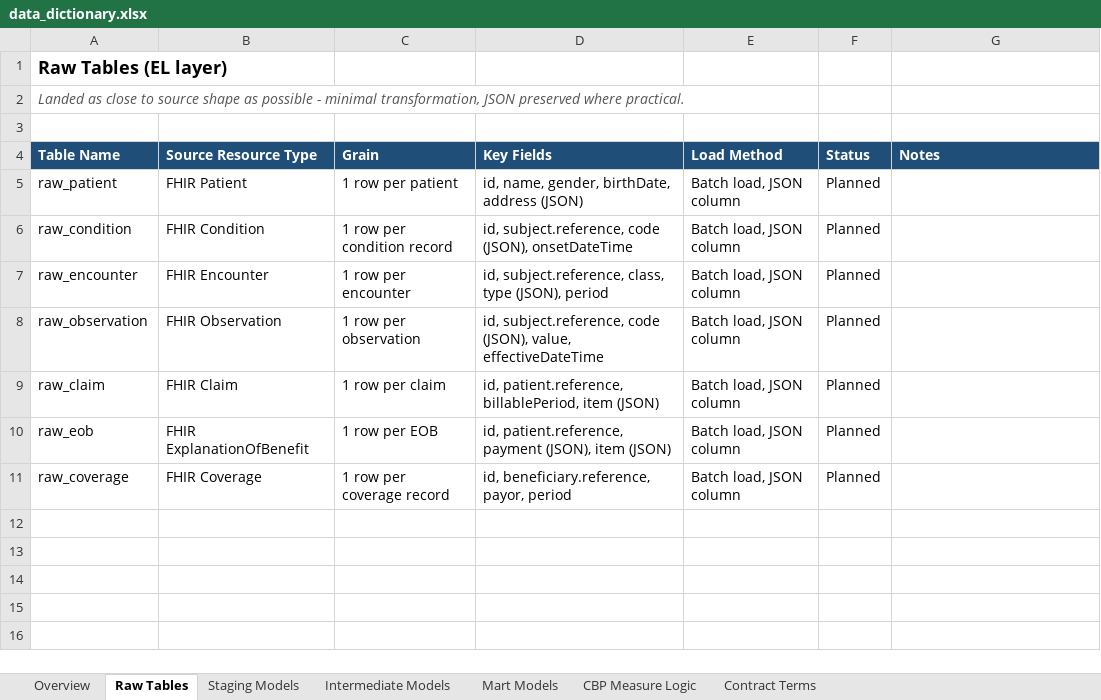
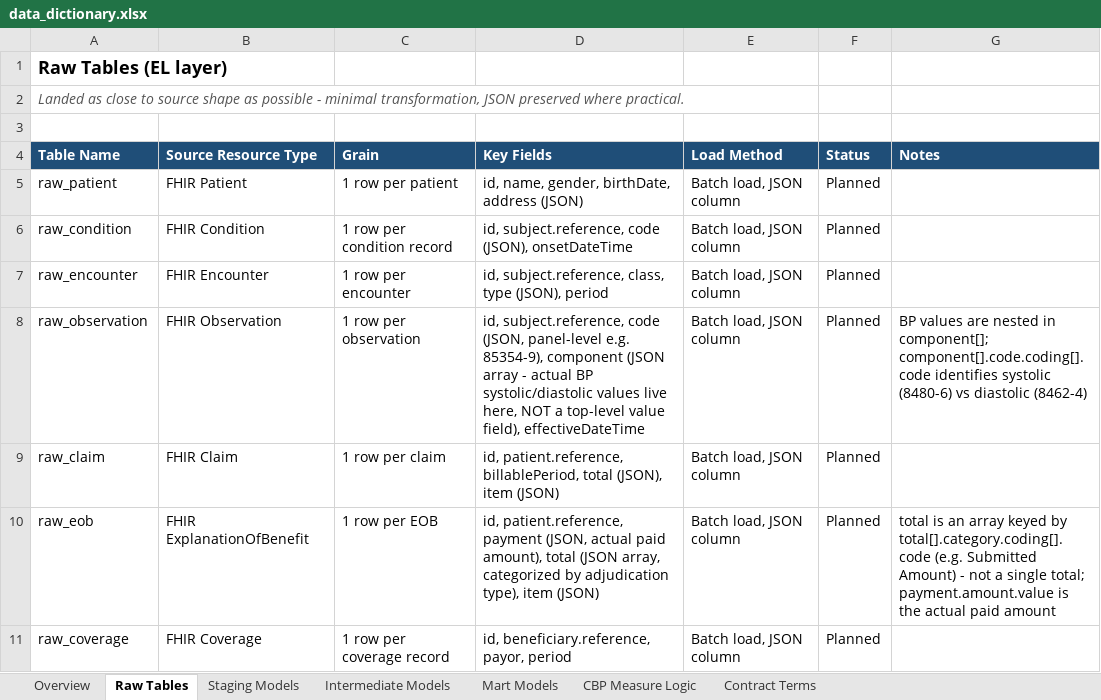
Before and after one commit to dhathrigundum/fhir-hedis-pipeline, an Excel workbook: docs/data_dictionary.xlsx, sheet Raw Tables, drawn as a sheet; values as stored, in another font and other column widths than the file's, no borders; the diff names each change by its address in the sheet, - before the commit and + after, or states it on an @@ line.

Commit message:
feat: add bundle-parsing ingestion script, correct data dictionary field paths

```diff
--- a/docs/data_dictionary.xlsx (sheet Raw Tables)
+++ b/docs/data_dictionary.xlsx (sheet Raw Tables)
-D8 (Key Fields): …subject.reference, code (JSON), value, effectiveDateTime
+D8 (Key Fields): …subject.reference, code (JSON, panel-level e.g. 85354-9), component (JSON array - actual BP systolic/diastolic values live here, NOT a top-level value field), effectiveDateTime
-G8 (Notes): (empty)
+G8 (Notes): BP values are nested in component[]; component[].code.coding[].code identifies systolic (8480-6) vs diastolic (8462-4)
-D9 (Key Fields): …patient.reference, billablePeriod, item (JSON)
+D9 (Key Fields): …patient.reference, billablePeriod, total (JSON), item (JSON)
-D10 (Key Fields): …patient.reference, payment (JSON), item (JSON)
+D10 (Key Fields): …patient.reference, payment (JSON, actual paid amount), total (JSON array, categorized by adjudication type), item (JSON)
-G10 (Notes): (empty)
+G10 (Notes): total is an array keyed by total[].category.coding[].code (e.g. Submitted Amount) - not a single total; payment.amount.value is the actual paid amount
```
Also changed, not shown: sheet Staging Models, 1 other file.
